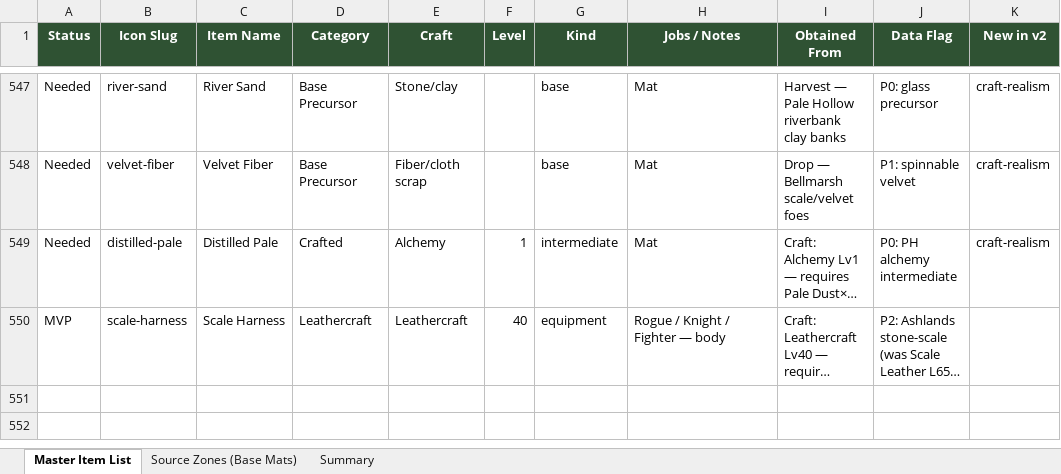
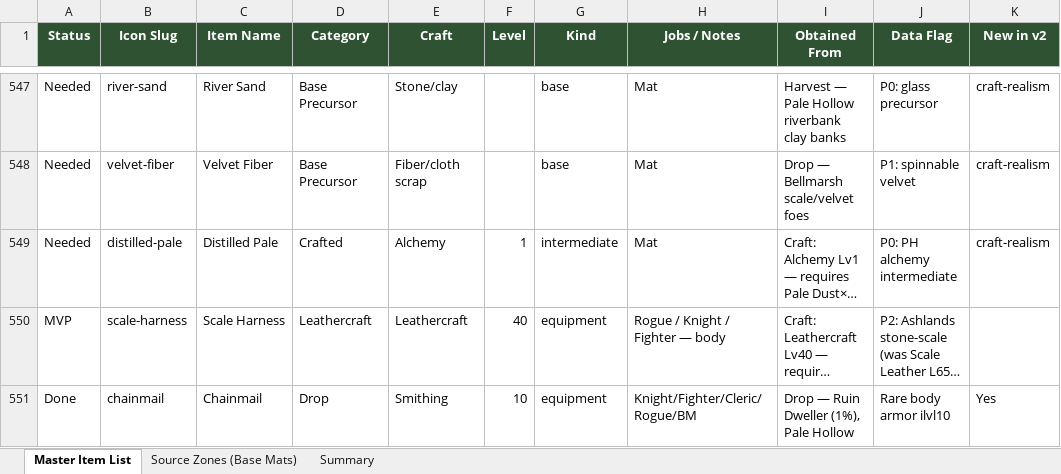
Before and after one commit to LegendofKEK/bichael, an Excel workbook: docs/legend-of-kek-item-manifest.xlsx, sheet Master Item List, drawn as a sheet; only a part is shown, gaps mark what is left out; long unchanged cells end in …; values as stored, in another font and other column widths than the file's, no borders; the diff names each change by its address in the sheet, - before the commit and + after, or states it on an @@ line.

Commit message:
Add chainmail body armor: rare 1% Ruin Dweller drop.
ilvl 10 (+5 STR/DEX/AGI, +10 DEF) for knight/fighter/cleric/rogue/battlemage; icons in public+assets; rareDrops schema on Pale Hollow mobs.

```diff
--- a/docs/legend-of-kek-item-manifest.xlsx (sheet Master Item List)
+++ b/docs/legend-of-kek-item-manifest.xlsx (sheet Master Item List)
+row 551: Done | chainmail | Chainmail | Drop | Smithing | 10 | equipment | Knight/Fighter/Cleric/Rogue/BM | Drop — Ruin Dweller (1%), Pale Hollow | Rare body armor ilvl10 | Yes
```
Also changed, not shown: 10 other files.
